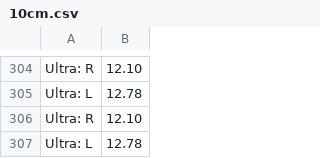
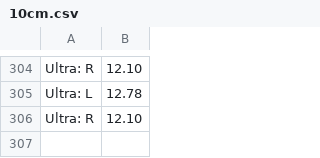
Before and after one commit to HenryCROSS/sumobot, a CSV file: data/second_car_data/data_front/10cm.csv, drawn as a sheet; only a part is shown, gaps mark what is left out.

Commit message:
Update 10cm.csv

```diff
--- a/data/second_car_data/data_front/10cm.csv
+++ b/data/second_car_data/data_front/10cm.csv
@@ -306,2 +306 @@ Ultra: L,12.78
 Ultra: R,12.10
-Ultra: L,12.78
```
